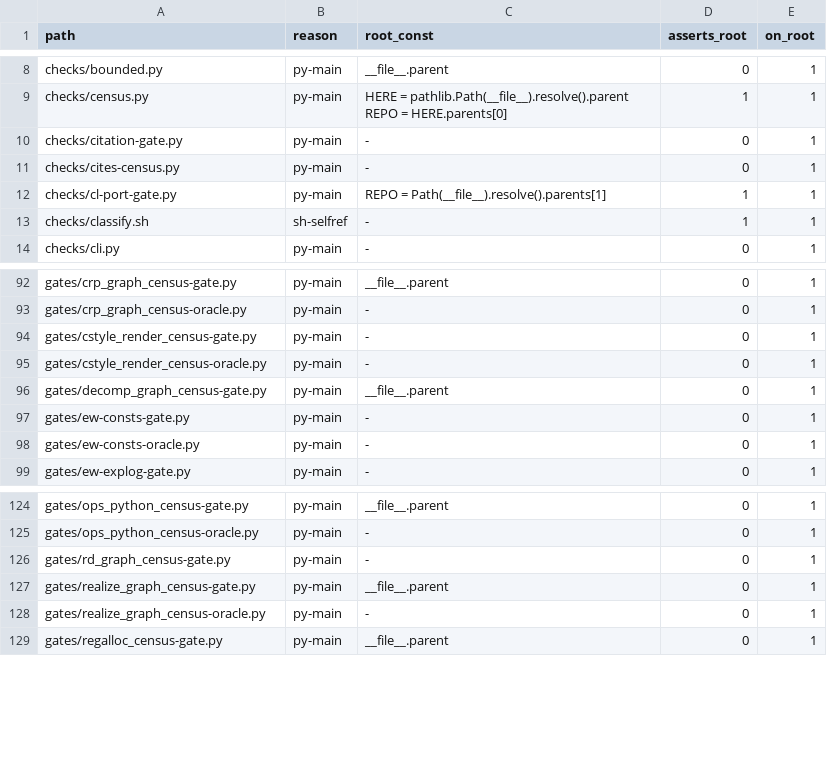
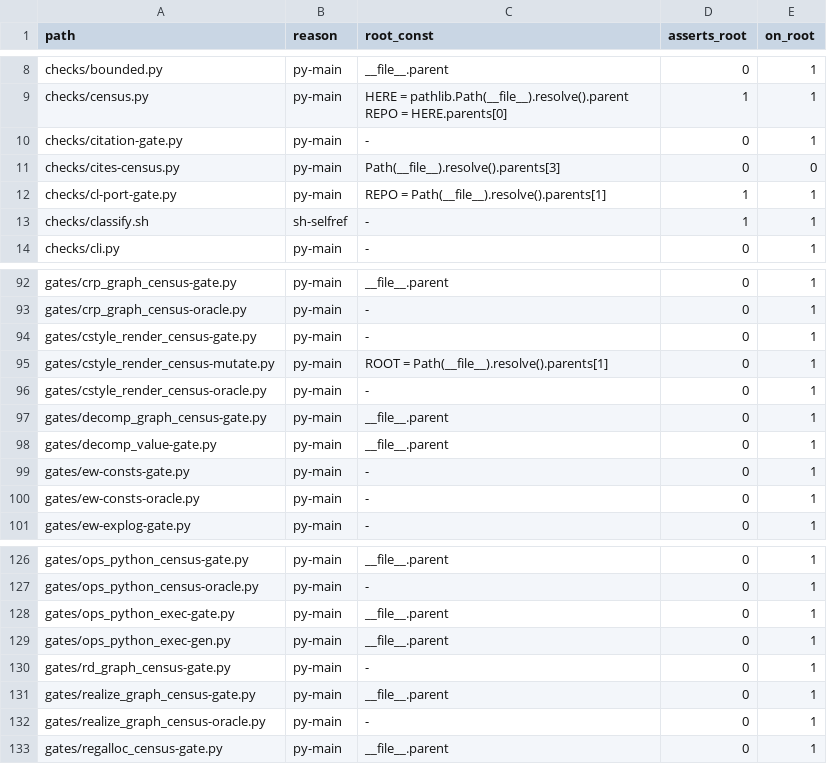
Before and after one commit to Cyberistic/tinybendygrad, a TSV file: gates/gates-pop.ledger.tsv, drawn as a sheet; only a part is shown, gaps mark what is left out.

Commit message:
accept the gates-pop ledger snapshot: 173 -> 177, four added, and the ONE remaining FALSE is recorded
Purely additive: `gates/cstyle_render_census-mutate.py`, `gates/decomp_value-gate.py`,
`gates/ops_python_exec-{gate,gen}.py`. One CHANGED (`checks/cites-census.py`, another unit's edit, which
changes its `root_const` to `Path(__file__).resolve().parent`). **0 gone, 0 changed** on the
disagreement axis.

GATES-POP: 177 entry points, 64 name a root, 21 assert it, 0 resolve outside the repo; **1 DOES**, and
that one is the FALSE POSITIVE recorded as `FIXTUREOWN`: `checks/cites-census.py:596` is a PLANT
FIXTURE -- a needle string in a table of KNOWN FALSE FAILS -- and `code_of` blanks fixture strings
only for the file that OWNS them (`p == gates-pop.py`). **A FIXTURE IS DATA TO THE FILE THAT OWNS IT,
AND THE OWNERSHIP TEST CANNOT KNOW ABOUT ANOTHER FILE'S OWN FIXTURE TABLE.** So `GATES-POP` reads RED,
the one red that is not a defect in the population, and it stays red until that question is answered.

**THE `-mutate` FILES ARE ENTRY POINTS AND THAT IS CORRECT.** A mutation harness that proves each
gate's rows can fail is an instrument; a harness nobody runs is a note. `amd_dsl_census-mutate.py` and
`wgsl_render_census-mutate.py` are on the ledger for the same reason, and two of this session's best
findings came FROM a harness (`DEFECTROW`'s M8, and `DECOMP-VALUE`'s `bytes(4390684688)`).

```diff
--- a/gates/gates-pop.ledger.tsv
+++ b/gates/gates-pop.ledger.tsv
@@ -10,3 +10,3 @@ checks/census.py	py-main	HERE = pathlib.Path(__file__).resolve().parent REPO = H
 checks/citation-gate.py	py-main	-	0	1
-checks/cites-census.py	py-main	-	0	1
+checks/cites-census.py	py-main	Path(__file__).resolve().parents[3]	0	0
 checks/cl-port-gate.py	py-main	REPO = Path(__file__).resolve().parents[1]	1	1
@@ -94,4 +94,6 @@ gates/crp_graph_census-oracle.py	py-main	-	0	1
 gates/cstyle_render_census-gate.py	py-main	-	0	1
+gates/cstyle_render_census-mutate.py	py-main	ROOT = Path(__file__).resolve().parents[1]	0	1
 gates/cstyle_render_census-oracle.py	py-main	-	0	1
 gates/decomp_graph_census-gate.py	py-main	__file__.parent	0	1
+gates/decomp_value-gate.py	py-main	__file__.parent	0	1
 gates/ew-consts-gate.py	py-main	-	0	1
@@ -125,2 +127,4 @@ gates/ops_python_census-gate.py	py-main	__file__.parent	0	1
 gates/ops_python_census-oracle.py	py-main	-	0	1
+gates/ops_python_exec-gate.py	py-main	__file__.parent	0	1
+gates/ops_python_exec-gen.py	py-main	__file__.parent	0	1
 gates/rd_graph_census-gate.py	py-main	-	0	1
```
